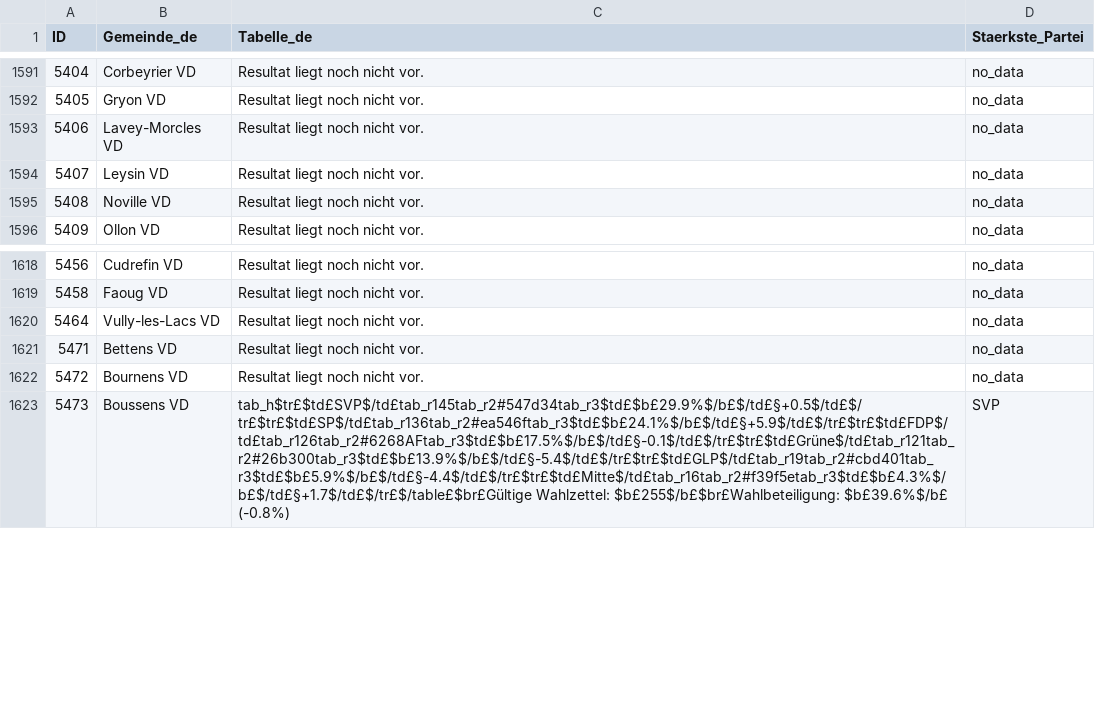
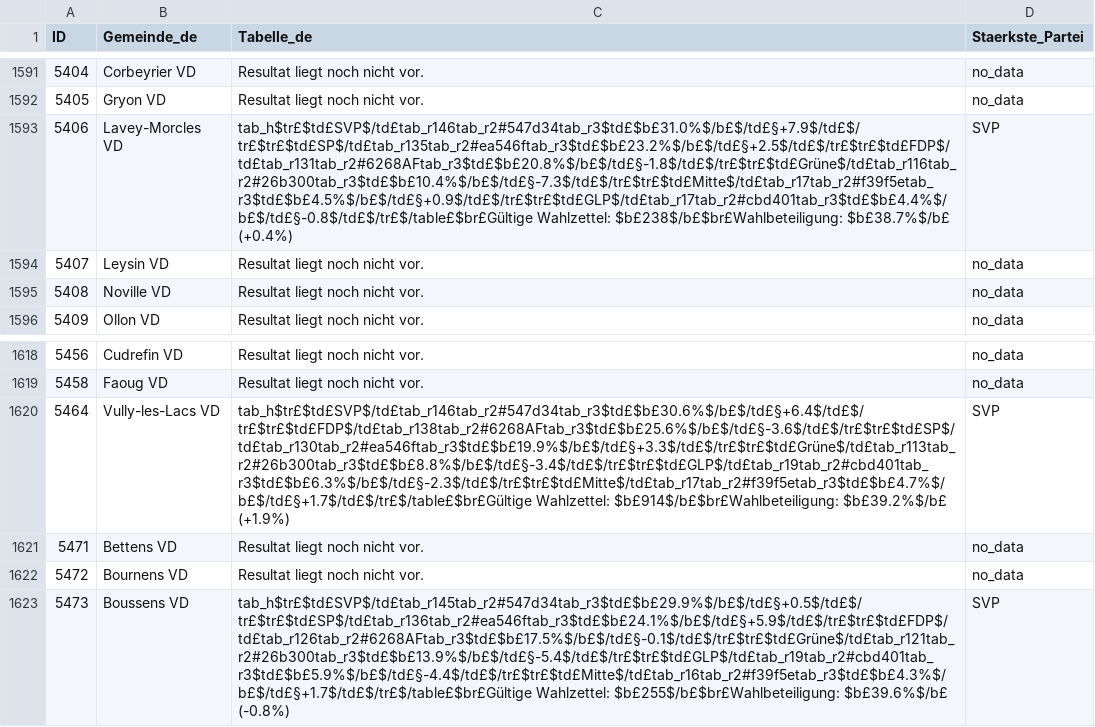
Before and after one commit to awp-finanznachrichten/sda_eidgenoessische_wahlen_datafeed, a CSV file: Output/nationalrat_ergebnisse_gemeinden_tabelle_de.csv, drawn as a sheet; only a part is shown, gaps mark what is left out.

```diff
--- a/Output/nationalrat_ergebnisse_gemeinden_tabelle_de.csv
+++ b/Output/nationalrat_ergebnisse_gemeinden_tabelle_de.csv
@@ -1592,3 +1592,3 @@
 5405,"Gryon VD","Resultat liegt noch nicht vor.","no_data"
-5406,"Lavey-Morcles VD","Resultat liegt noch nicht vor.","no_data"
+5406,"Lavey-Morcles VD","tab_h$tr£$td£SVP$/td£tab_r146tab_r2#547d34tab_r3$td£$b£31.0%$/b£$/td£§+7.9$/td£$/tr£$tr£$td£SP$/td£tab_r135tab_r2#ea546ftab_r3$td£$b£23.2%$/b£$/td£§+2.5$/td£$/tr£$tr£$td£FDP$/td£tab_r131tab_r2#6268AFtab_r3$td£$b£20.8%$/b£$/td£§-1.8$/td£$/tr£$tr£$td£Grüne$/td£tab_r116tab_r2#26b300tab_r3$td£$b£10.4%$/b£$/td£§-7.3$/td£$/tr£$tr£$td£Mitte$/td£tab_r17tab_r2#f39f5etab_r3$td£$b£4.5%$/b£$/td£§+0.9$/td£$/tr£$tr£$td£GLP$/td£tab_r17tab_r2#cbd401tab_r3$td£$b£4.4%$/b£$/td£§-0.8$/td£$/tr£$/table£$br£Gültige Wahlzettel: $b£238$/b£$br£Wahlbeteiligung: $b£38.7%$/b£ (+0.4%)","SVP"
 5407,"Leysin VD","Resultat liegt noch nicht vor.","no_data"
@@ -1619,3 +1619,3 @@
 5458,"Faoug VD","Resultat liegt noch nicht vor.","no_data"
-5464,"Vully-les-Lacs VD","Resultat liegt noch nicht vor.","no_data"
+5464,"Vully-les-Lacs VD","tab_h$tr£$td£SVP$/td£tab_r146tab_r2#547d34tab_r3$td£$b£30.6%$/b£$/td£§+6.4$/td£$/tr£$tr£$td£FDP$/td£tab_r138tab_r2#6268AFtab_r3$td£$b£25.6%$/b£$/td£§-3.6$/td£$/tr£$tr£$td£SP$/td£tab_r130tab_r2#ea546ftab_r3$td£$b£19.9%$/b£$/td£§+3.3$/td£$/tr£$tr£$td£Grüne$/td£tab_r113tab_r2#26b300tab_r3$td£$b£8.8%$/b£$/td£§-3.4$/td£$/tr£$tr£$td£GLP$/td£tab_r19tab_r2#cbd401tab_r3$td£$b£6.3%$/b£$/td£§-2.3$/td£$/tr£$tr£$td£Mitte$/td£tab_r17tab_r2#f39f5etab_r3$td£$b£4.7%$/b£$/td£§+1.7$/td£$/tr£$/table£$br£Gültige Wahlzettel: $b£914$/b£$br£Wahlbeteiligung: $b£39.2%$/b£ (+1.9%)","SVP"
 5471,"Bettens VD","Resultat liegt noch nicht vor.","no_data"
```
Also changed, not shown: Output/nationalrat_ergebnisse_gemeinden_tabelle_fr.csv, Output/nationalrat_ergebnisse_gemeinden_tabelle_it.csv, 7 other files.
